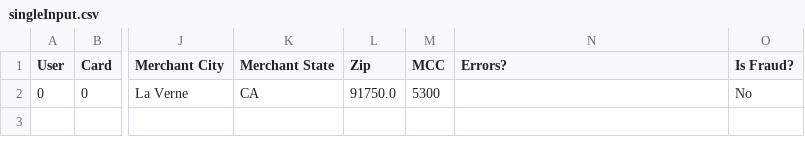
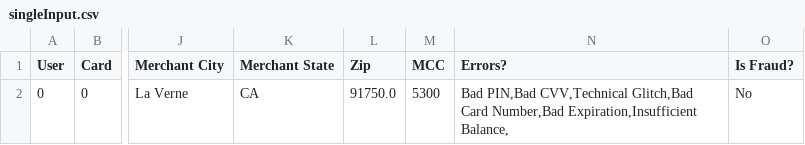
Before and after one commit to uncut-JHEMMs/HDC_HTTPS_Server, a CSV file: src/testing/singleInput.csv, drawn as a sheet; only a part is shown, gaps mark what is left out; the diff names each change by its address in the sheet, - before the commit and + after, or states it on an @@ line.

```diff
--- a/src/testing/singleInput.csv
+++ b/src/testing/singleInput.csv
-N2 (Errors?): (empty)
+N2 (Errors?): Bad PIN,Bad CVV,Technical Glitch,Bad Card Number,Bad Expiration,Insufficient Balance,
```
Also changed, not shown: src/testing/lilInput.csv, 20 other files.
